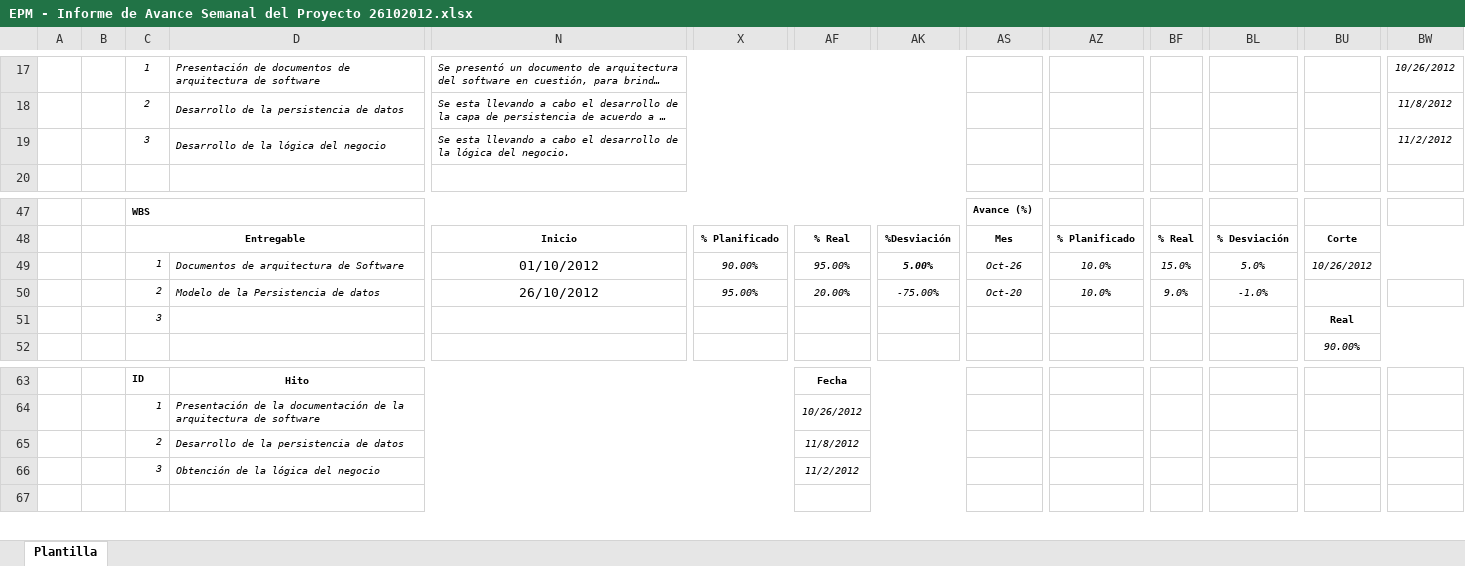
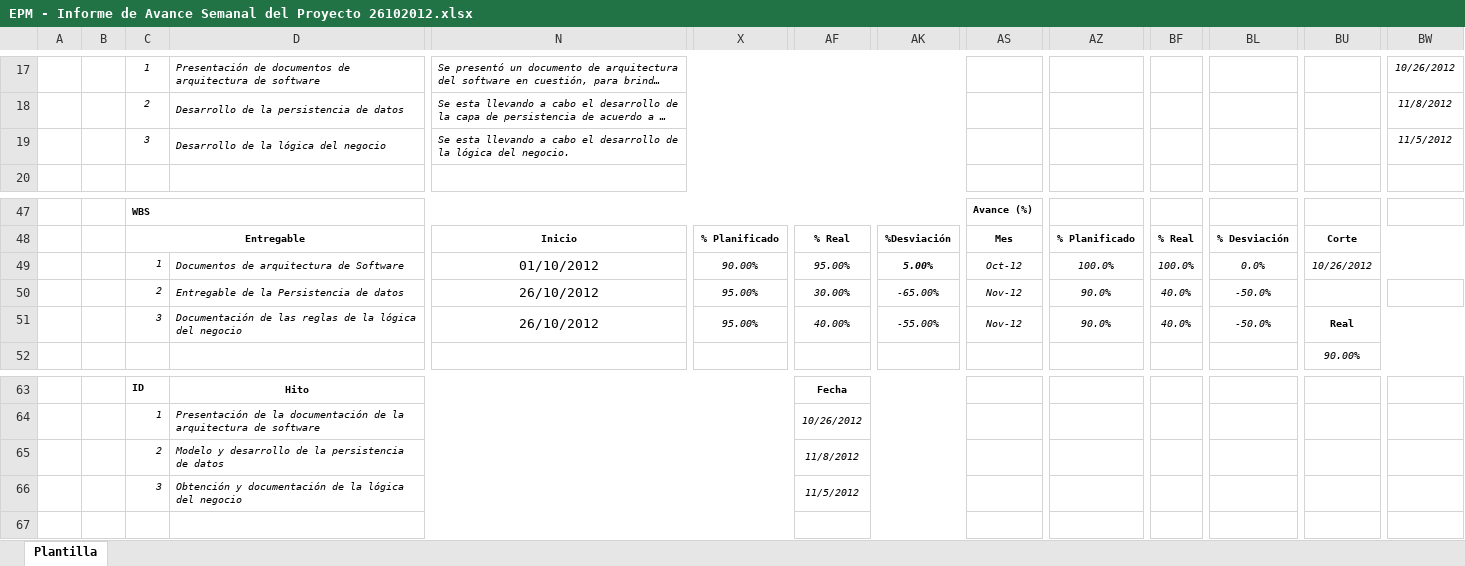
Before and after one commit to joansafr/Dev90PlusPlus, an Excel workbook: Informe Semanal/EPM - Informe de Avance Semanal del Proyecto 26102012.xlsx, sheet Plantilla, drawn as a sheet; only a part is shown, gaps mark what is left out; long unchanged cells end in …; values as stored, in another font and other column widths than the file's, no borders; charts and pictures not drawn; removed rows and columns are numbered as before the commit, all else as after; rows hold the shown columns only; the diff names each change by its address in the sheet, - before the commit and + after, or states it on an @@ line.

Commit message:
AREA PP_PMC
Se realizaron algunos cambios en la consecutividad de las fechas.

```diff
--- a/Informe Semanal/EPM - Informe de Avance Semanal del Proyecto 26102012.xlsx (sheet Plantilla)
+++ b/Informe Semanal/EPM - Informe de Avance Semanal del Proyecto 26102012.xlsx (sheet Plantilla)
-BW19: 11/2/2012
+BW19: 11/5/2012
-AS49: Oct-26
+AS49: Oct-12
-AZ49: 10.0%
+AZ49: 100.0%
-BF49: 15.0%
+BF49: 100.0%
-BL49: 5.0%
+BL49: 0.0%
-row 50:  |  | 2 | Modelo de la Persistencia de datos | 26/10/2012 | 95.00% | 20.00% | -75.00% | Oct-20 | 10.0% | 9.0% | -1.0%
-row 51:  |  | 3 |  |  |  |  |  |  |  |  |  | Real
+row 50:  |  | 2 | Entregable de la Persistencia de datos | 26/10/2012 | 95.00% | 30.00% | -65.00% | Nov-12 | 90.0% | 40.0% | -50.0%
+row 51:  |  | 3 | Documentación de las reglas de la lógica del negocio | 26/10/2012 | 95.00% | 40.00% | -55.00% | Nov-12 | 90.0% | 40.0% | -50.0% | Real
-D65: Desarrollo de la persistencia de datos
+D65: Modelo y desarrollo de la persistencia de datos
-D66: Obtención de la lógica del negocio
+D66: Obtención y documentación de la lógica del negocio
-AF66: 11/2/2012
+AF66: 11/5/2012
```
Also changed, not shown: charts or pictures.
